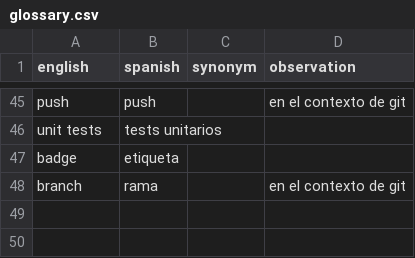
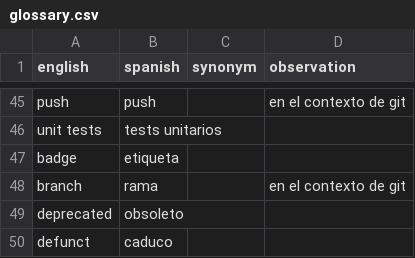
Before and after one commit to ropensci-review-tools/glossary, a CSV file: glossary.csv, drawn as a sheet; only a part is shown, gaps mark what is left out.

Commit message:
Agrega defunct y deprecated

```diff
--- a/glossary.csv
+++ b/glossary.csv
@@ -48 +48,3 @@ badge, etiqueta,,
 branch,rama,, en el contexto de git
+deprecated, obsoleto, ,
+defunct, caduco, ,
```
